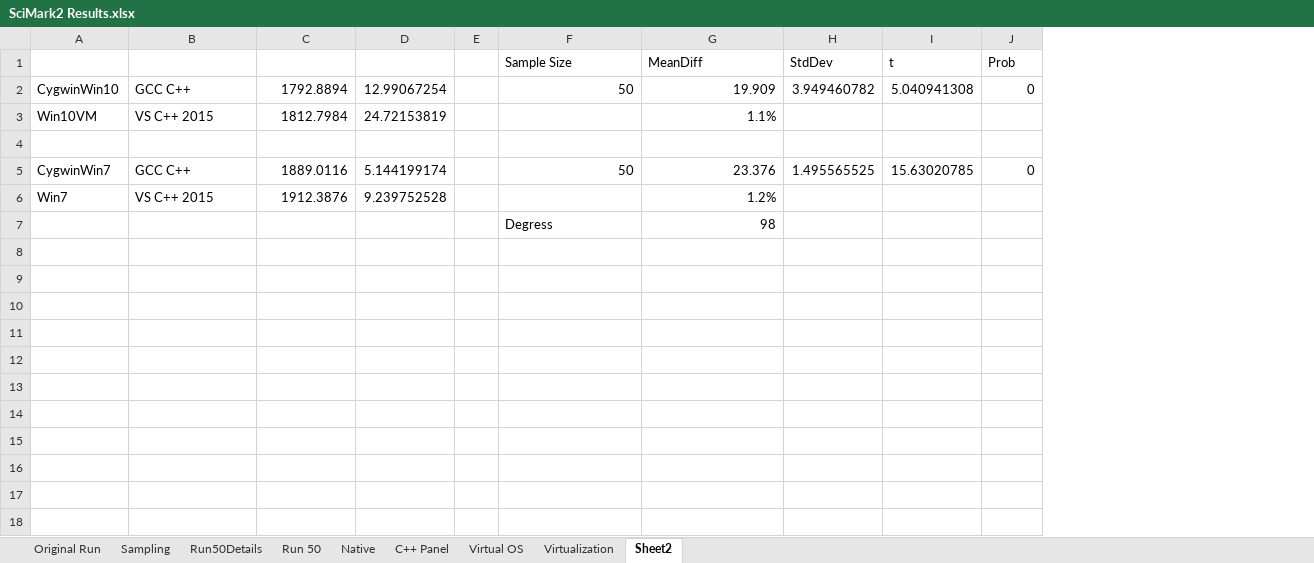
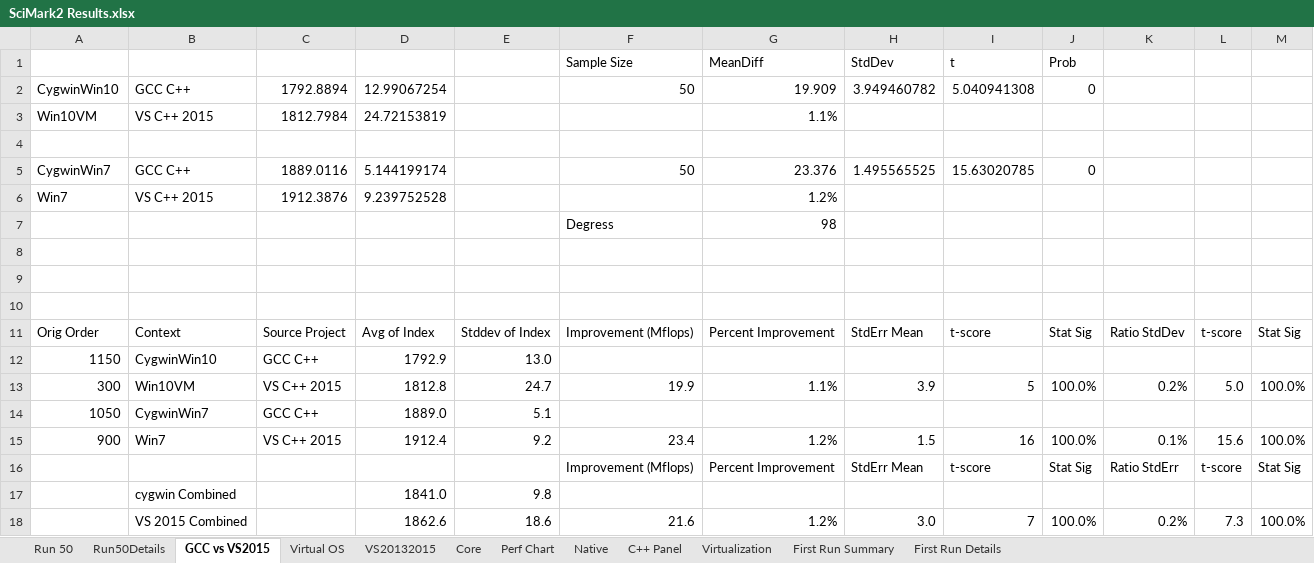
Before and after one commit to StevenDavisTechNotes/NativeCompileExperiments, an Excel workbook: SciMark2 Results.xlsx, sheet GCC vs VS2015, drawn as a sheet; values as stored, in another font and other column widths than the file's, no borders; removed rows and columns are numbered as before the commit, all else as after; the diff names each change by its address in the sheet, - before the commit and + after, or states it on an @@ line.

Commit message:
Edited column headings

```diff
--- a/SciMark2 Results.xlsx (sheet GCC vs VS2015)
+++ b/SciMark2 Results.xlsx (sheet GCC vs VS2015)
-sheet tab: Original Run
+sheet tab: First Run Summary
-sheet tab: Sampling
+sheet tab: First Run Details
-sheet tab: Sheet2
+sheet tab: GCC vs VS2015
+sheet tab: VS20132015
+sheet tab: Core
+sheet tab: Perf Chart
@@ sheet tab order changed: Run 50 | Run50Details | GCC vs VS2015 | Virtual OS | VS20132015 | Core | Perf Chart | Native | C++ Panel | Virtualization | First Run Summary | First Run Details @@
-column E, empty
+column E, empty
+column K, empty
+column L, empty
+column M, empty
+row 8: (empty)
+row 9: (empty)
+row 10: (empty)
+row 11: Orig Order | Context | Source Project | Avg of Index | Stddev of Index | Improvement (Mflops) | Percent Improvement | StdErr Mean | t-score | Stat Sig | Ratio StdDev | t-score | Stat Sig
+row 12: 1150 | CygwinWin10 | GCC C++ | 1792.9 | 13.0
+row 13: 300 | Win10VM | VS C++ 2015 | 1812.8 | 24.7 | 19.9 | 1.1% | 3.9 | 5 | 100.0% | 0.2% | 5.0 | 100.0%
+row 14: 1050 | CygwinWin7 | GCC C++ | 1889.0 | 5.1
+row 15: 900 | Win7 | VS C++ 2015 | 1912.4 | 9.2 | 23.4 | 1.2% | 1.5 | 16 | 100.0% | 0.1% | 15.6 | 100.0%
+row 16:  |  |  |  |  | Improvement (Mflops) | Percent Improvement | StdErr Mean | t-score | Stat Sig | Ratio StdErr | t-score | Stat Sig
+row 17:  | cygwin Combined |  | 1841.0 | 9.8
+row 18:  | VS 2015 Combined |  | 1862.6 | 18.6 | 21.6 | 1.2% | 3.0 | 7 | 100.0% | 0.2% | 7.3 | 100.0%
```
Also changed, not shown: sheet Native, sheet Run 50, sheet Virtual OS, sheet Virtualization, formulas that keep their value, hidden cells, charts or pictures.
